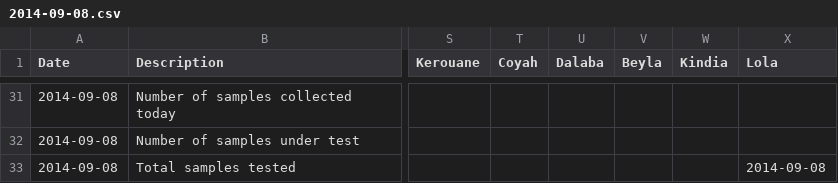
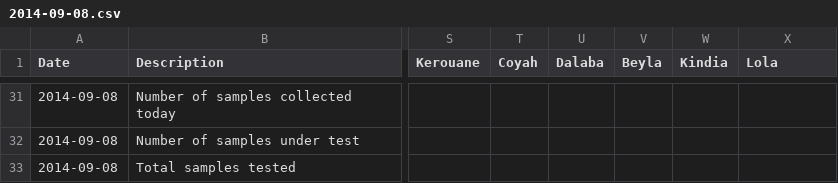
Before and after one commit to cmrivers/ebola, a CSV file: guinea_data/2014-09-08.csv, drawn as a sheet; only a part is shown, gaps mark what is left out; the diff names each change by its address in the sheet, - before the commit and + after, or states it on an @@ line.

```diff
--- a/guinea_data/2014-09-08.csv
+++ b/guinea_data/2014-09-08.csv
-X33 (Lola): 2014-09-08
+X33 (Lola): (empty)
```
Also changed, not shown: guinea_data/2014-09-09.csv, guinea_data/2014-09-11.csv, 3 other files.
